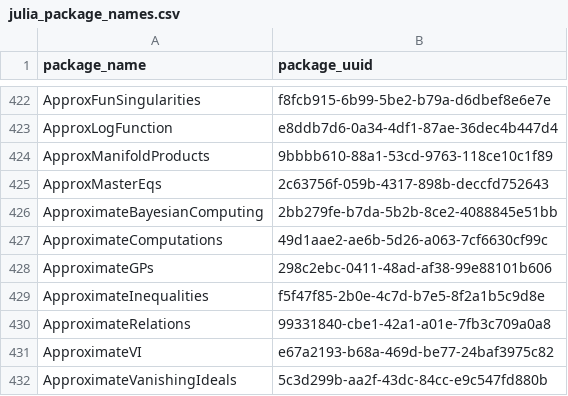
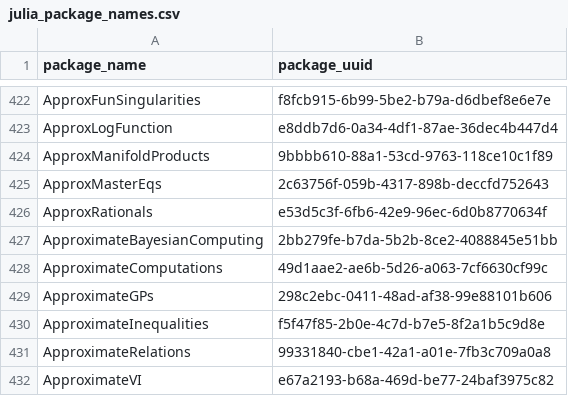
Before and after one commit to analyticsinmotion/julia-packages-data, a CSV file: data/julia_package_names.csv, drawn as a sheet; only a part is shown, gaps mark what is left out; the shorter side is filled out with more unchanged rows; the diff names each change by its address in the sheet, - before the commit and + after, or states it on an @@ line.

Commit message:
Update CSV data

```diff
--- a/data/julia_package_names.csv
+++ b/data/julia_package_names.csv
+row 426: ApproxRationals | e53d5c3f-6fb6-42e9-96ec-6d0b8770634f
```
